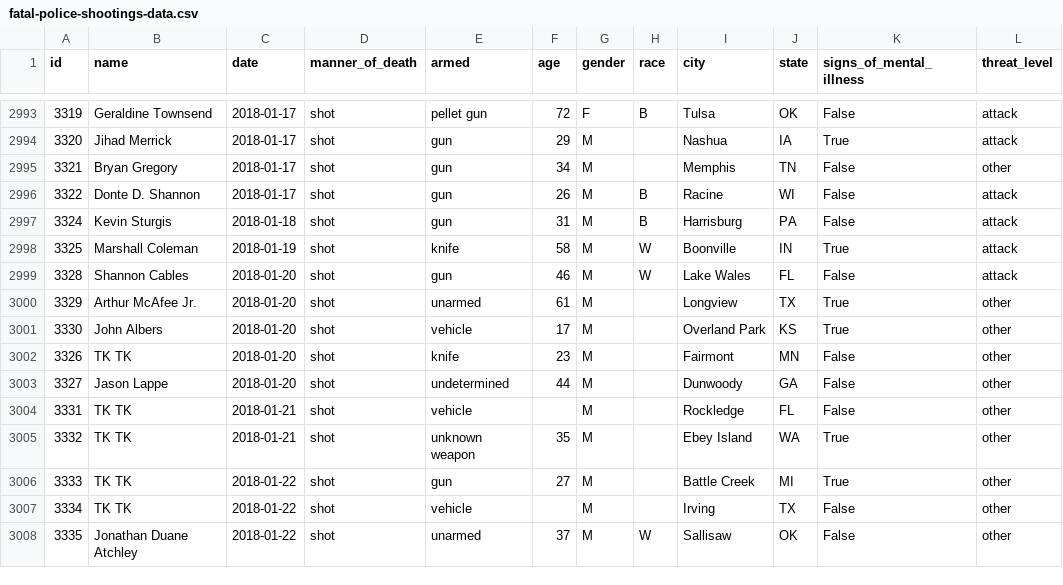
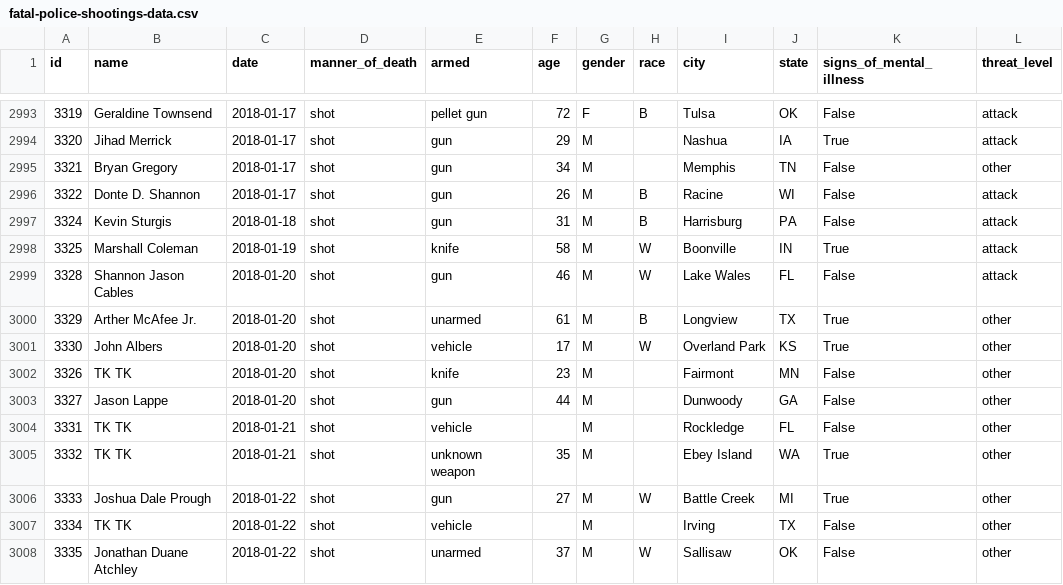
Before and after one commit to joshbegley/wapo-police-shootings, a CSV file: fatal-police-shootings-data.csv, drawn as a sheet; only a part is shown, gaps mark what is left out; the diff names each change by its address in the sheet, - before the commit and + after, or states it on an @@ line.

Commit message:
automatic updates

```diff
--- a/fatal-police-shootings-data.csv
+++ b/fatal-police-shootings-data.csv
-B2999 (name): Shannon Cables
+B2999 (name): Shannon Jason Cables
-B3000 (name): Arthur McAfee Jr.
+B3000 (name): Arther McAfee Jr.
-H3000 (race): (empty)
+H3000 (race): B
-H3001 (race): (empty)
+H3001 (race): W
-E3003 (armed): undetermined
+E3003 (armed): gun
-B3006 (name): TK TK
+B3006 (name): Joshua Dale Prough
-H3006 (race): (empty)
+H3006 (race): W
```
